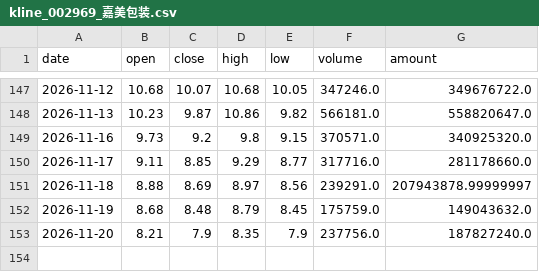
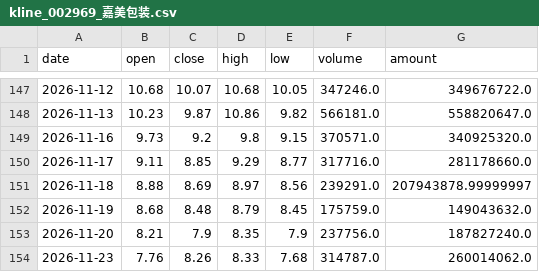
Before and after one commit to Dongjiaxiang02/stock-analyzer, a CSV file: docs/csv_archive/kline_002969_嘉美包装.csv, drawn as a sheet; only a part is shown, gaps mark what is left out; the diff names each change by its address in the sheet, - before the commit and + after, or states it on an @@ line.

```diff
--- a/docs/csv_archive/kline_002969_嘉美包装.csv
+++ b/docs/csv_archive/kline_002969_嘉美包装.csv
+row 154: 2026-11-23 | 7.76 | 8.26 | 8.33 | 7.68 | 314787.0 | 260014062.0
```
Also changed, not shown: docs/csv_archive/kline_01810_小米集团-W.csv, docs/csv_archive/kline_603486_科沃斯.csv, 7 other files.
